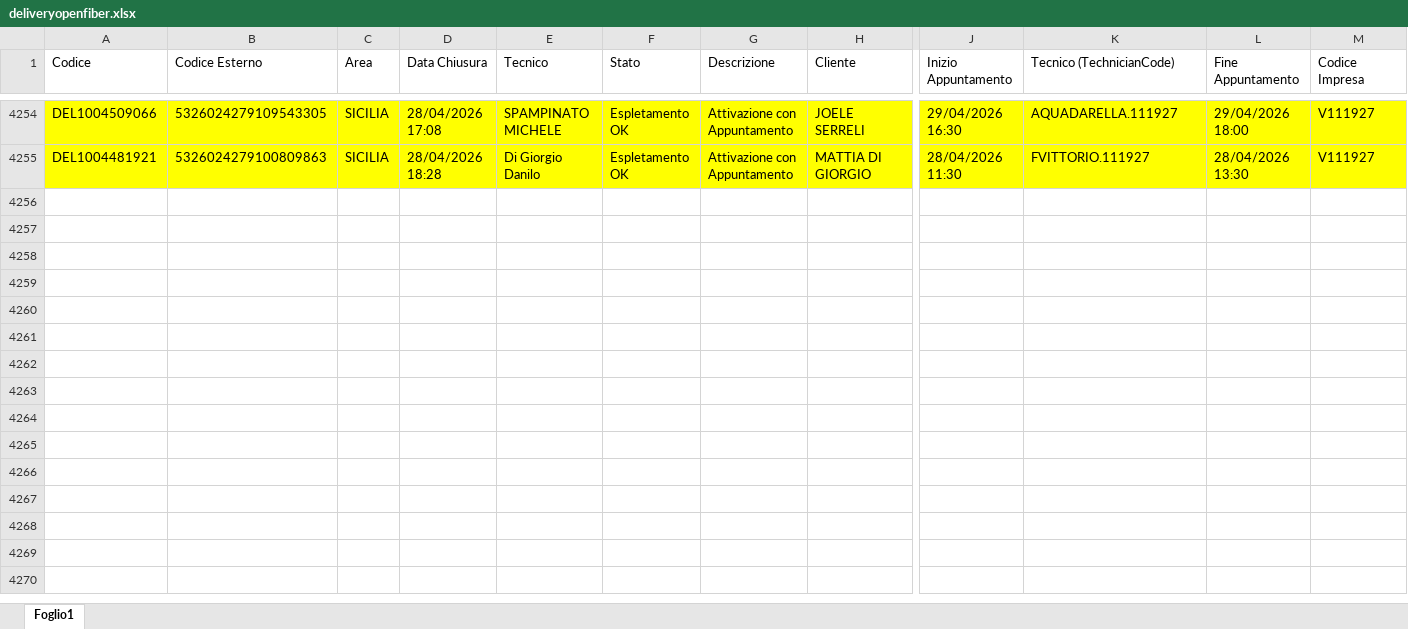
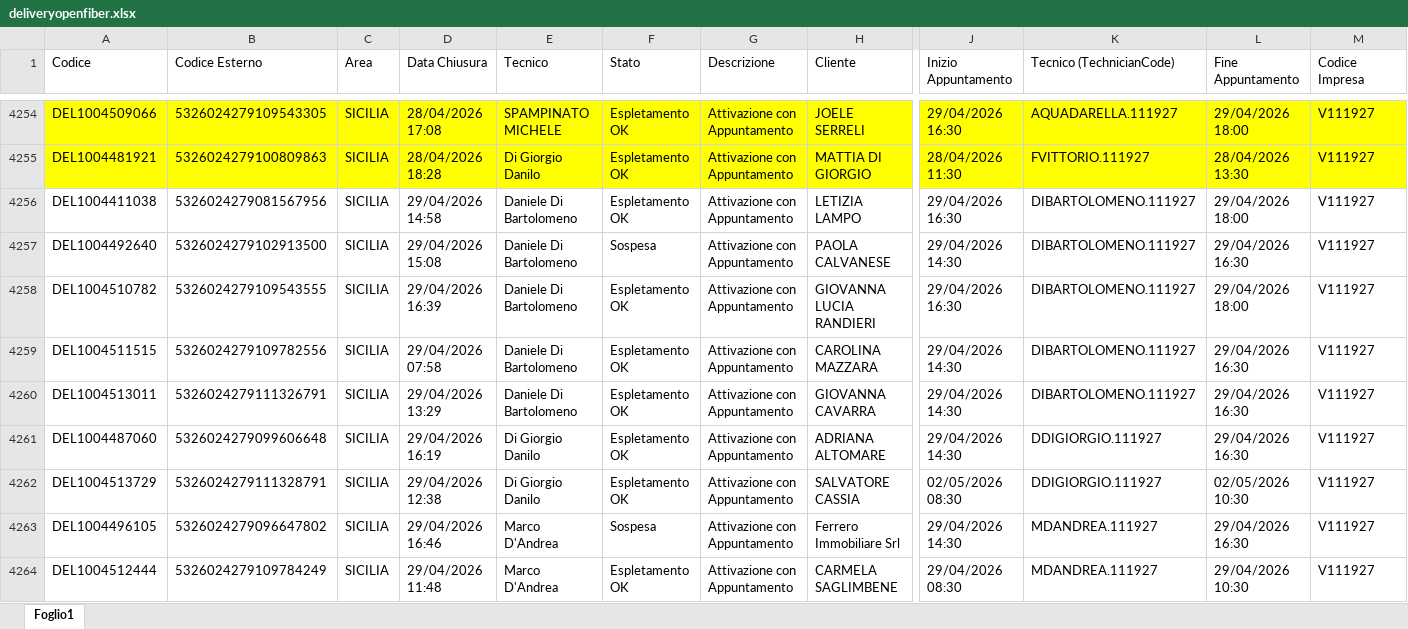
Before and after one commit to lbianco11197/Avanzamento-Delivery-OF, an Excel workbook: deliveryopenfiber.xlsx, sheet Foglio1, drawn as a sheet; only a part is shown, gaps mark what is left out; values as stored, in another font and other column widths than the file's, no borders; rows hold the shown columns only; the diff covers the shown part only; the diff names each change by its address in the sheet, - before the commit and + after, or states it on an @@ line.

Commit message:
Aggiornato deliveryopenfiber.xlsx da lbianco via Streamlit

```diff
--- a/deliveryopenfiber.xlsx (sheet Foglio1)
+++ b/deliveryopenfiber.xlsx (sheet Foglio1)
+row 4256: DEL1004411038 | 5326024279081567956 | SICILIA | 29/04/2026 14:58 | Daniele Di Bartolomeno | Espletamento OK | Attivazione con Appuntamento | LETIZIA LAMPO | 29/04/2026 16:30 | DIBARTOLOMENO.111927 | 29/04/2026 18:00 | V111927
+row 4257: DEL1004492640 | 5326024279102913500 | SICILIA | 29/04/2026 15:08 | Daniele Di Bartolomeno | Sospesa | Attivazione con Appuntamento | PAOLA CALVANESE | 29/04/2026 14:30 | DIBARTOLOMENO.111927 | 29/04/2026 16:30 | V111927
+row 4258: DEL1004510782 | 5326024279109543555 | SICILIA | 29/04/2026 16:39 | Daniele Di Bartolomeno | Espletamento OK | Attivazione con Appuntamento | GIOVANNA LUCIA RANDIERI | 29/04/2026 16:30 | DIBARTOLOMENO.111927 | 29/04/2026 18:00 | V111927
+row 4259: DEL1004511515 | 5326024279109782556 | SICILIA | 29/04/2026 07:58 | Daniele Di Bartolomeno | Espletamento OK | Attivazione con Appuntamento | CAROLINA MAZZARA | 29/04/2026 14:30 | DIBARTOLOMENO.111927 | 29/04/2026 16:30 | V111927
+row 4260: DEL1004513011 | 5326024279111326791 | SICILIA | 29/04/2026 13:29 | Daniele Di Bartolomeno | Espletamento OK | Attivazione con Appuntamento | GIOVANNA CAVARRA | 29/04/2026 14:30 | DIBARTOLOMENO.111927 | 29/04/2026 16:30 | V111927
+row 4261: DEL1004487060 | 5326024279099606648 | SICILIA | 29/04/2026 16:19 | Di Giorgio Danilo | Espletamento OK | Attivazione con Appuntamento | ADRIANA ALTOMARE | 29/04/2026 14:30 | DDIGIORGIO.111927 | 29/04/2026 16:30 | V111927
+row 4262: DEL1004513729 | 5326024279111328791 | SICILIA | 29/04/2026 12:38 | Di Giorgio Danilo | Espletamento OK | Attivazione con Appuntamento | SALVATORE CASSIA | 02/05/2026 08:30 | DDIGIORGIO.111927 | 02/05/2026 10:30 | V111927
+row 4263: DEL1004496105 | 5326024279096647802 | SICILIA | 29/04/2026 16:46 | Marco D'Andrea | Sospesa | Attivazione con Appuntamento | Ferrero Immobiliare Srl | 29/04/2026 14:30 | MDANDREA.111927 | 29/04/2026 16:30 | V111927
+row 4264: DEL1004512444 | 5326024279109784249 | SICILIA | 29/04/2026 11:48 | Marco D'Andrea | Espletamento OK | Attivazione con Appuntamento | CARMELA SAGLIMBENE | 29/04/2026 08:30 | MDANDREA.111927 | 29/04/2026 10:30 | V111927
```
Also changed, not shown: 25 added rows elsewhere in this sheet.
